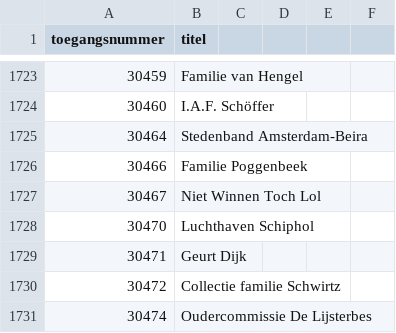
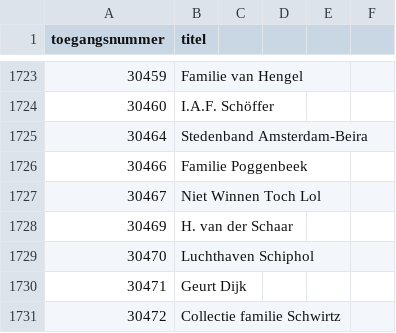
Before and after one commit to YorickDM/EtiketGenerator, a CSV file: ToegangenLijst.csv, drawn as a sheet; only a part is shown, gaps mark what is left out; the shorter side is filled out with more unchanged rows; the diff names each change by its address in the sheet, - before the commit and + after, or states it on an @@ line.

Commit message:
Update ToegangenLijst.csv

```diff
--- a/ToegangenLijst.csv
+++ b/ToegangenLijst.csv
+row 1728: 30469 | H. van der Schaar
```
